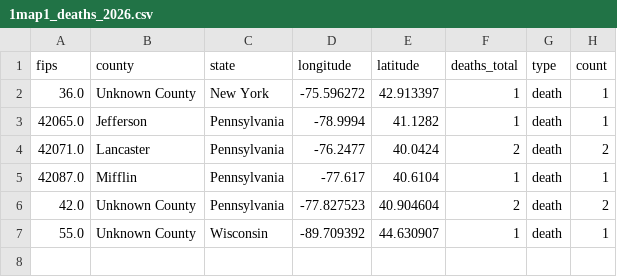
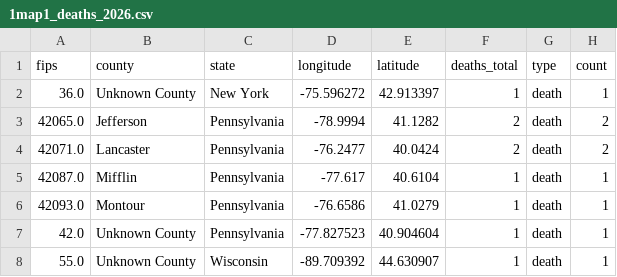
Before and after one commit to CSSEGISandData/measles_tracker_test, a CSV file: GitHub Ready Version/1map1_deaths_2026.csv, drawn as a sheet.

```diff
--- a/GitHub Ready Version/1map1_deaths_2026.csv
+++ b/GitHub Ready Version/1map1_deaths_2026.csv
@@ -2,6 +2,7 @@ fips,county,state,longitude,latitude,deaths_total,type,count
 36.0,Unknown County,New York,-75.596272,42.913397,1,death,1
-42065.0,Jefferson,Pennsylvania,-78.9994,41.1282,1,death,1
+42065.0,Jefferson,Pennsylvania,-78.9994,41.1282,2,death,2
 42071.0,Lancaster,Pennsylvania,-76.2477,40.0424,2,death,2
 42087.0,Mifflin,Pennsylvania,-77.617,40.6104,1,death,1
-42.0,Unknown County,Pennsylvania,-77.827523,40.904604,2,death,2
+42093.0,Montour,Pennsylvania,-76.6586,41.0279,1,death,1
+42.0,Unknown County,Pennsylvania,-77.827523,40.904604,1,death,1
 55.0,Unknown County,Wisconsin,-89.709392,44.630907,1,death,1
```
Also changed, not shown: GitHub Ready Version/1map1_2026.csv, GitHub Ready Version/1map1_last_12mo.csv, 19 other files.
